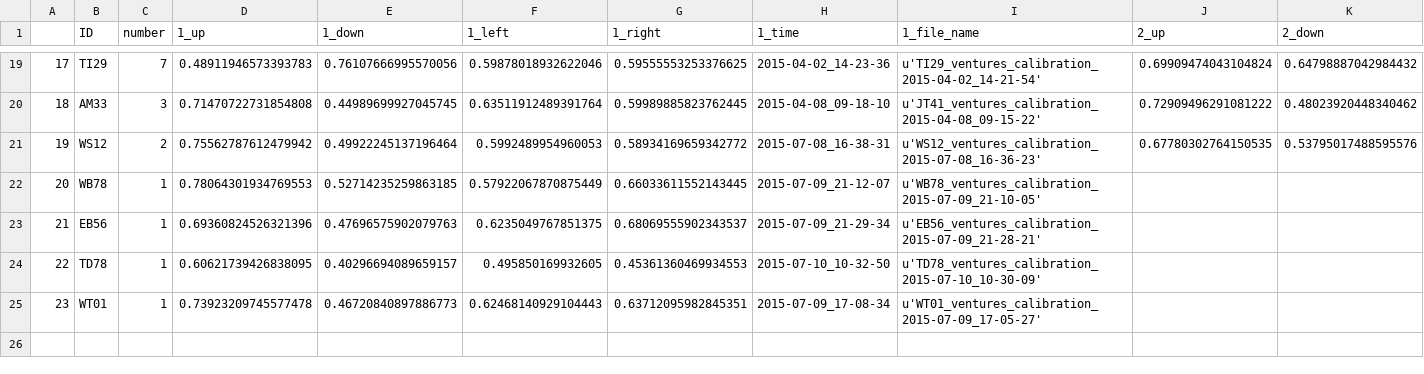
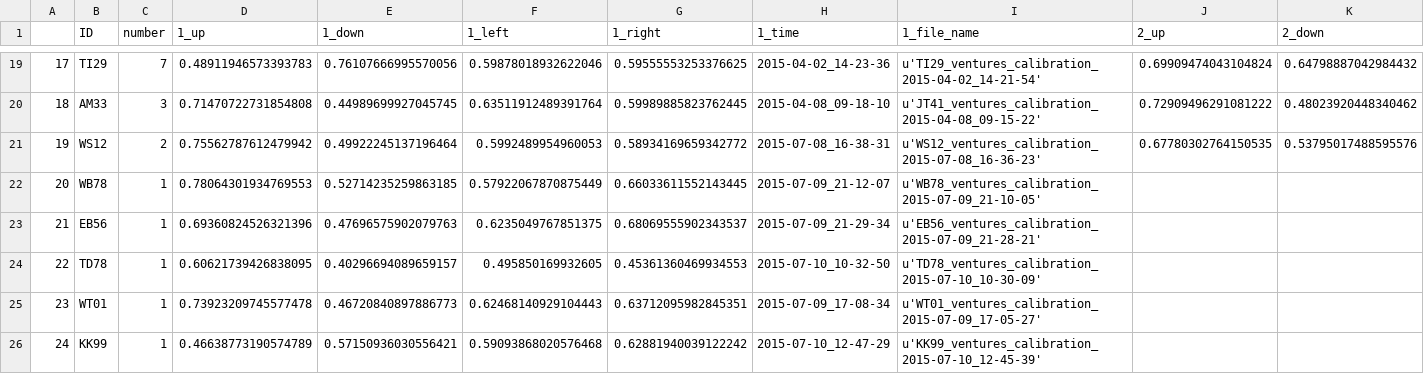
Before and after one commit to BrainTech/openbci, a CSV file: exps/ventures/data/calibration_results.csv, drawn as a sheet; only a part is shown, gaps mark what is left out; rows hold the shown columns only; the diff names each change by its address in the sheet, - before the commit and + after, or states it on an @@ line.

```diff
--- a/exps/ventures/data/calibration_results.csv
+++ b/exps/ventures/data/calibration_results.csv
+row 26: 24 | KK99 | 1 | 0.46638773190574789 | 0.57150936030556421 | 0.59093868020576468 | 0.62881940039122242 | 2015-07-10_12-47-29 | u'KK99_ventures_calibration_2015-07-10_12-45-39'
```
Also changed, not shown: exps/ventures/data/baseline_results.csv, exps/ventures/data/calibration_results_2.csv.
